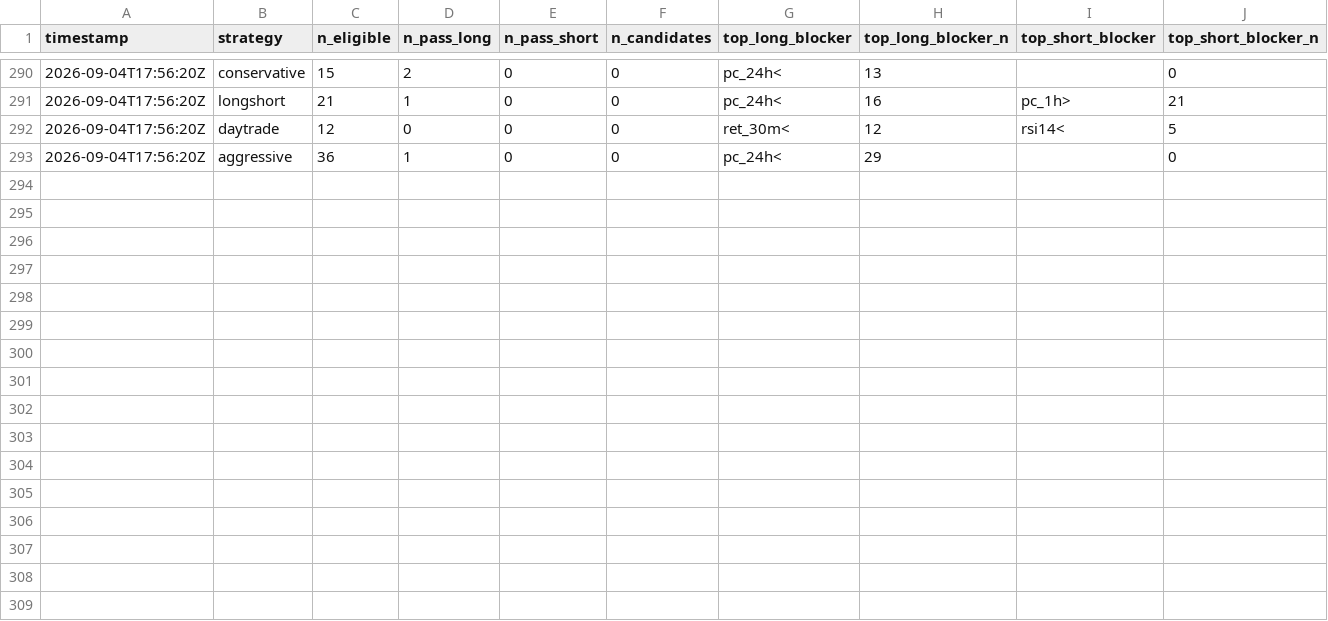
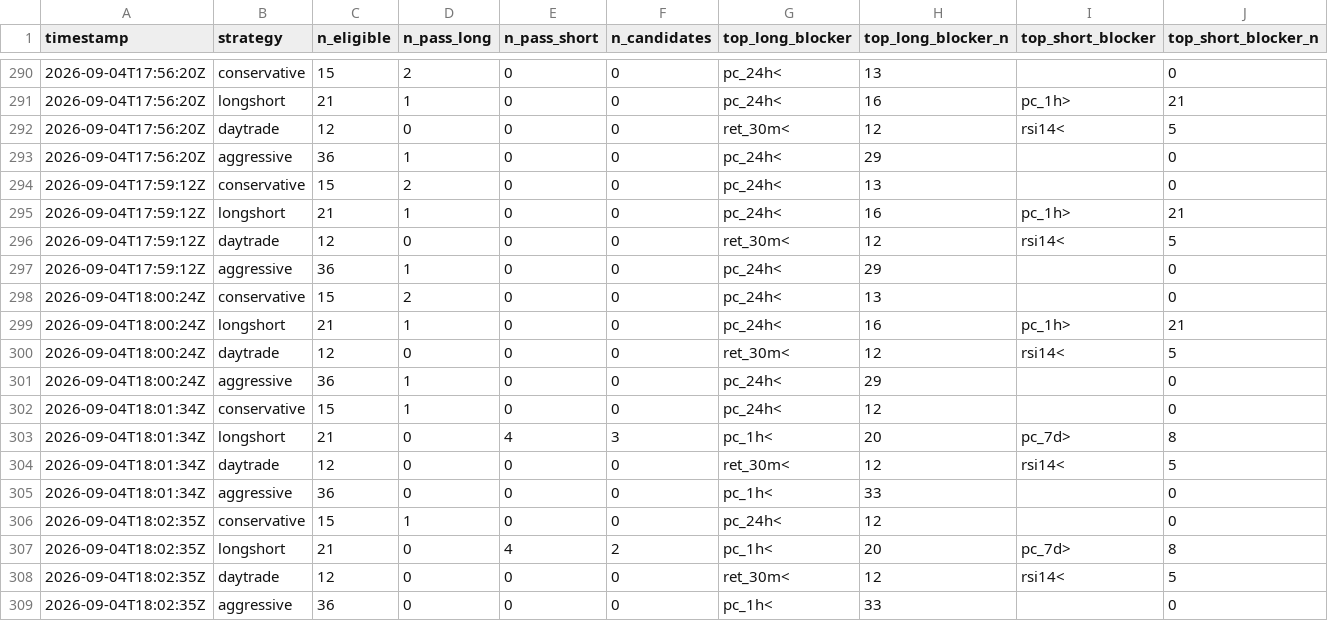
Before and after one commit to Bash-Collects-Crypto/Kirktron, a CSV file: gate_census.csv, drawn as a sheet; only a part is shown, gaps mark what is left out; rows hold the shown columns only; the diff names each change by its address in the sheet, - before the commit and + after, or states it on an @@ line.

```diff
--- a/gate_census.csv
+++ b/gate_census.csv
+row 294: 2026-09-04T17:59:12Z | conservative | 15 | 2 | 0 | 0 | pc_24h< | 13 |  | 0
+row 295: 2026-09-04T17:59:12Z | longshort | 21 | 1 | 0 | 0 | pc_24h< | 16 | pc_1h> | 21
+row 296: 2026-09-04T17:59:12Z | daytrade | 12 | 0 | 0 | 0 | ret_30m< | 12 | rsi14< | 5
+row 297: 2026-09-04T17:59:12Z | aggressive | 36 | 1 | 0 | 0 | pc_24h< | 29 |  | 0
+row 298: 2026-09-04T18:00:24Z | conservative | 15 | 2 | 0 | 0 | pc_24h< | 13 |  | 0
+row 299: 2026-09-04T18:00:24Z | longshort | 21 | 1 | 0 | 0 | pc_24h< | 16 | pc_1h> | 21
+row 300: 2026-09-04T18:00:24Z | daytrade | 12 | 0 | 0 | 0 | ret_30m< | 12 | rsi14< | 5
+row 301: 2026-09-04T18:00:24Z | aggressive | 36 | 1 | 0 | 0 | pc_24h< | 29 |  | 0
+row 302: 2026-09-04T18:01:34Z | conservative | 15 | 1 | 0 | 0 | pc_24h< | 12 |  | 0
+row 303: 2026-09-04T18:01:34Z | longshort | 21 | 0 | 4 | 3 | pc_1h< | 20 | pc_7d> | 8
+row 304: 2026-09-04T18:01:34Z | daytrade | 12 | 0 | 0 | 0 | ret_30m< | 12 | rsi14< | 5
+row 305: 2026-09-04T18:01:34Z | aggressive | 36 | 0 | 0 | 0 | pc_1h< | 33 |  | 0
+row 306: 2026-09-04T18:02:35Z | conservative | 15 | 1 | 0 | 0 | pc_24h< | 12 |  | 0
+row 307: 2026-09-04T18:02:35Z | longshort | 21 | 0 | 4 | 2 | pc_1h< | 20 | pc_7d> | 8
+row 308: 2026-09-04T18:02:35Z | daytrade | 12 | 0 | 0 | 0 | ret_30m< | 12 | rsi14< | 5
+row 309: 2026-09-04T18:02:35Z | aggressive | 36 | 0 | 0 | 0 | pc_1h< | 33 |  | 0
```
Also changed, not shown: equity_history.csv, market_context.csv, 6 other files.
